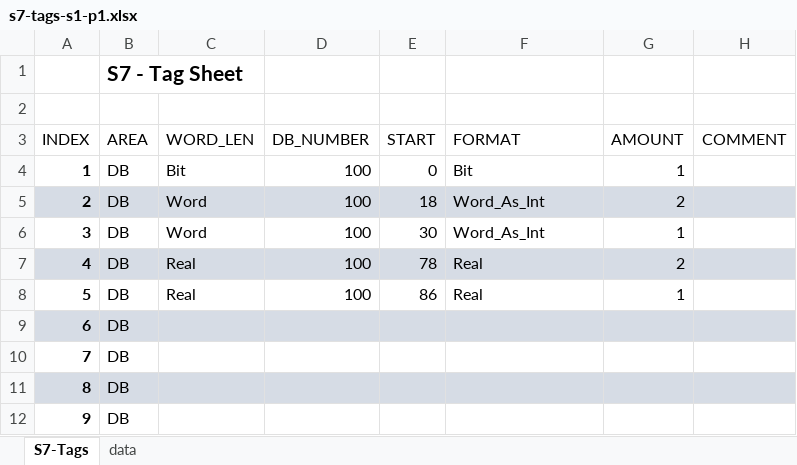
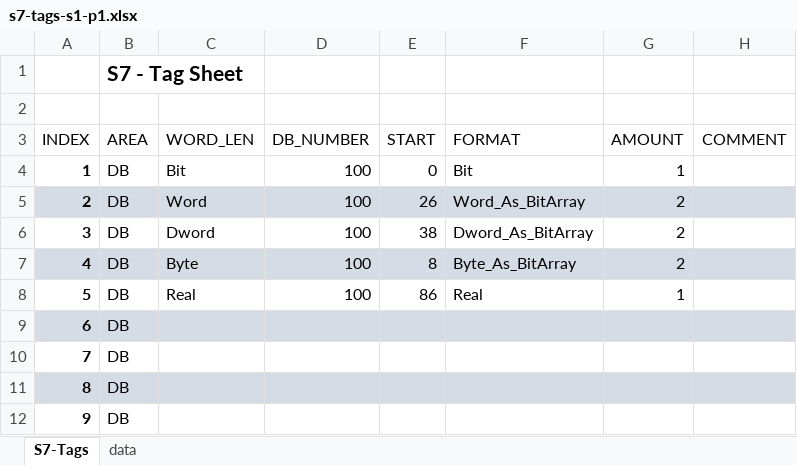
Before and after one commit to Jacek-Bystrzycki/Personal_Projects, an Excel workbook: Snap7/src/tags/s7-tags-s1-p1.xlsx, sheet S7-Tags, drawn as a sheet; only a part is shown; values as stored, in another font and other column widths than the file's, no borders; table styles not drawn; the diff names each change by its address in the sheet, - before the commit and + after, or states it on an @@ line.

Commit message:
s7 bit arrays adjustments

```diff
--- a/Snap7/src/tags/s7-tags-s1-p1.xlsx (sheet S7-Tags)
+++ b/Snap7/src/tags/s7-tags-s1-p1.xlsx (sheet S7-Tags)
-E5 (START): 18
+E5 (START): 26
-F5 (FORMAT): Word_As_Int
+F5 (FORMAT): Word_As_BitArray
-C6 (WORD_LEN): Word
+C6 (WORD_LEN): Dword
-E6 (START): 30
+E6 (START): 38
-F6 (FORMAT): Word_As_Int
+F6 (FORMAT): Dword_As_BitArray
-G6 (AMOUNT): 1
+G6 (AMOUNT): 2
-C7 (WORD_LEN): Real
+C7 (WORD_LEN): Byte
-E7 (START): 78
+E7 (START): 8
-F7 (FORMAT): Real
+F7 (FORMAT): Byte_As_BitArray
```
Also changed, not shown: 10 other files.
